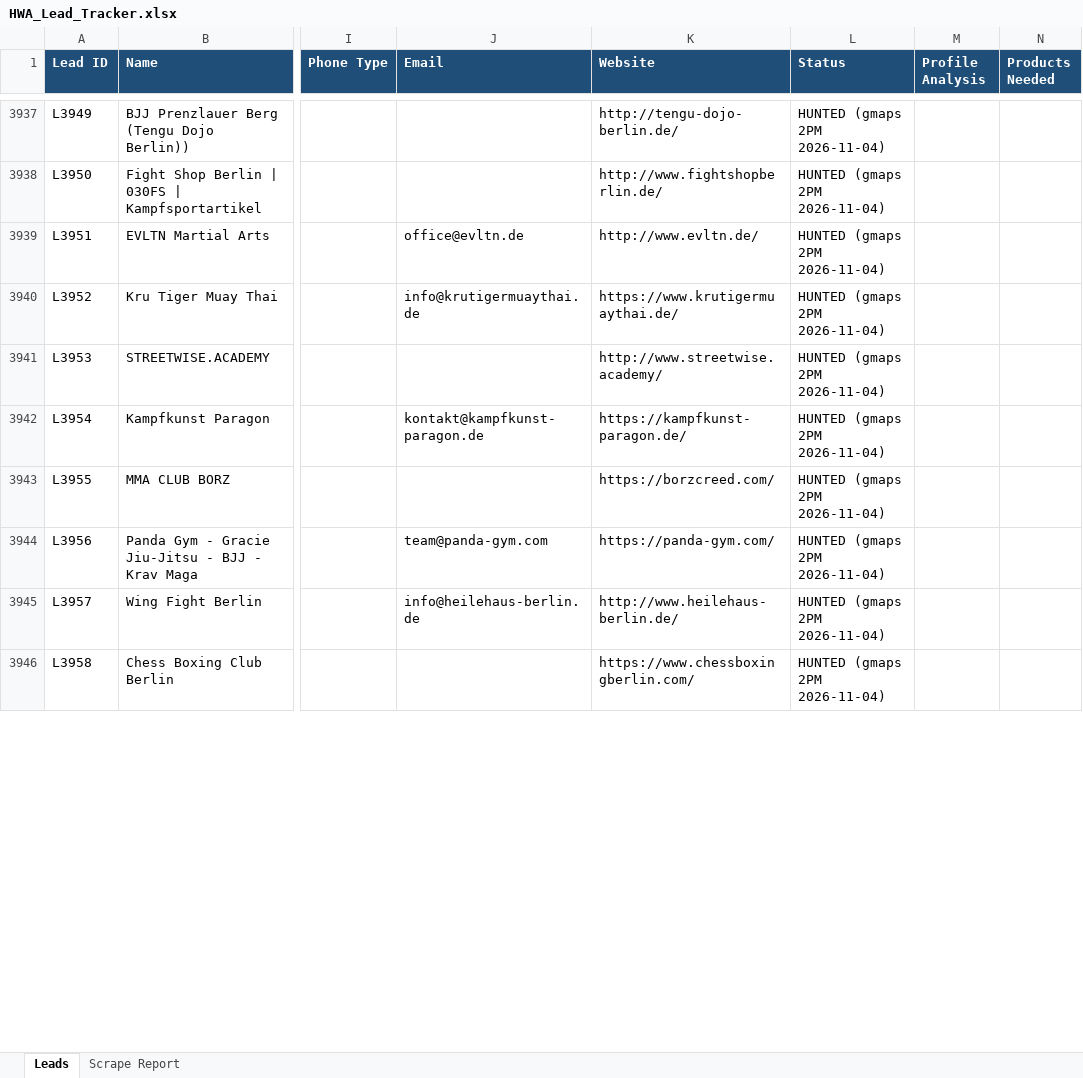
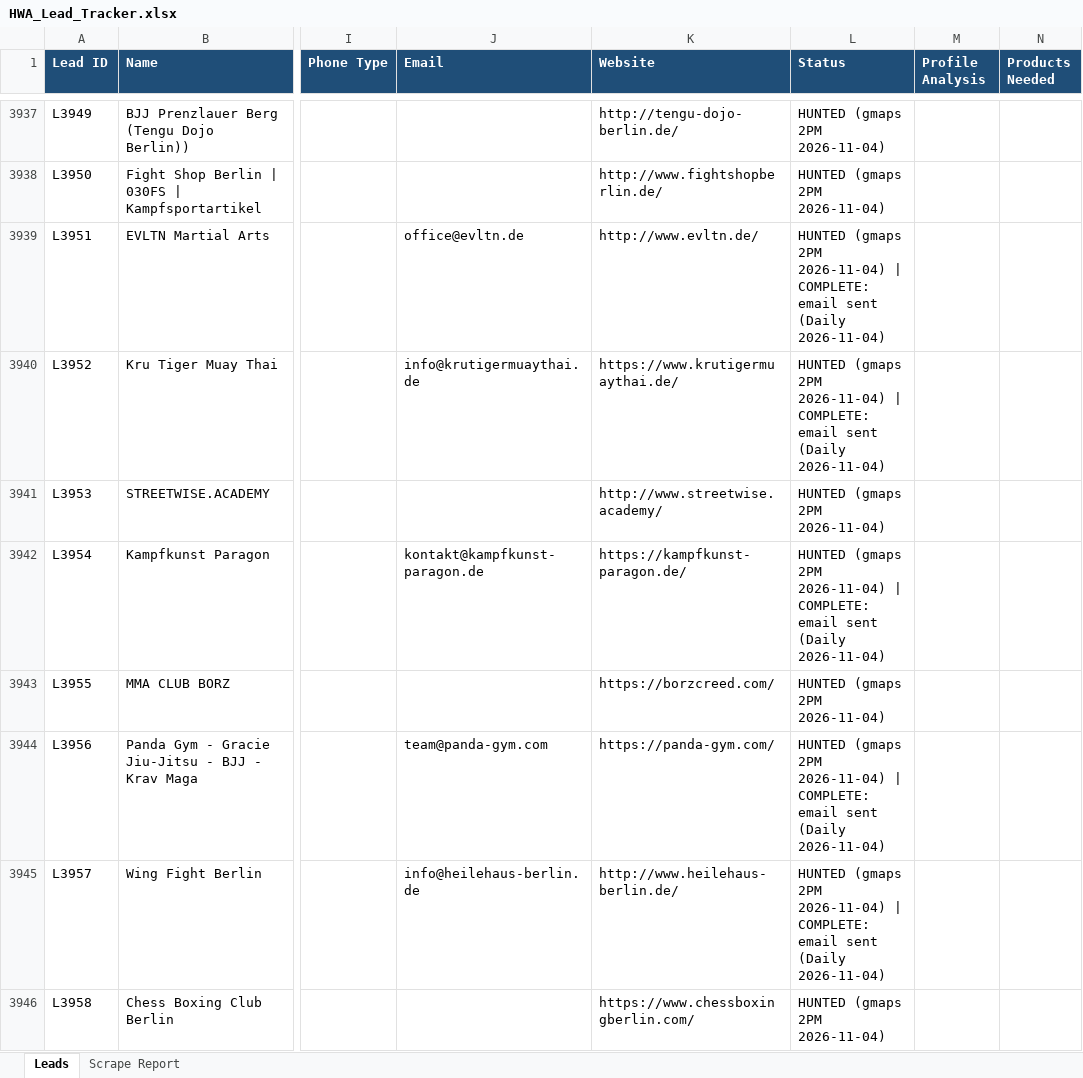
Before and after one commit to hsnwarriorapparel-dot/hsn-business, an Excel workbook: HWA_Lead_Tracker.xlsx, sheet Leads, drawn as a sheet; only a part is shown, gaps mark what is left out; values as stored, in another font and other column widths than the file's, no borders; the diff covers the shown part only; the diff names each change by its address in the sheet, - before the commit and + after, or states it on an @@ line.

```diff
--- a/HWA_Lead_Tracker.xlsx (sheet Leads)
+++ b/HWA_Lead_Tracker.xlsx (sheet Leads)
-L3939:L3940 (Status): …2PM 2026-11-04)
+L3939:L3940 (Status): …2PM 2026-11-04) | COMPLETE: email sent (Daily 2026-11-04)
-L3942 (Status): …2PM 2026-11-04)
+L3942 (Status): …2PM 2026-11-04) | COMPLETE: email sent (Daily 2026-11-04)
-L3944:L3945 (Status): …2PM 2026-11-04)
+L3944:L3945 (Status): …2PM 2026-11-04) | COMPLETE: email sent (Daily 2026-11-04)
```
Also changed, not shown: 72 added rows and 75 edited cells elsewhere in this sheet, sheet Scrape Report, 1 other file.
